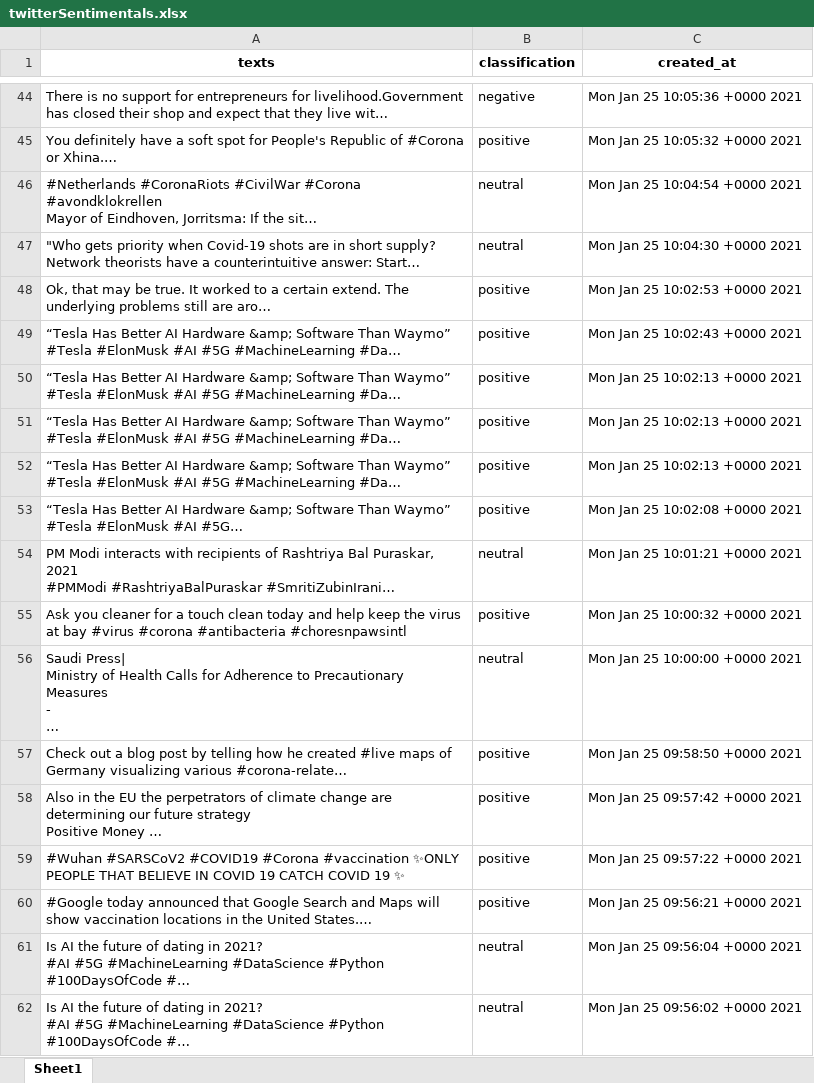
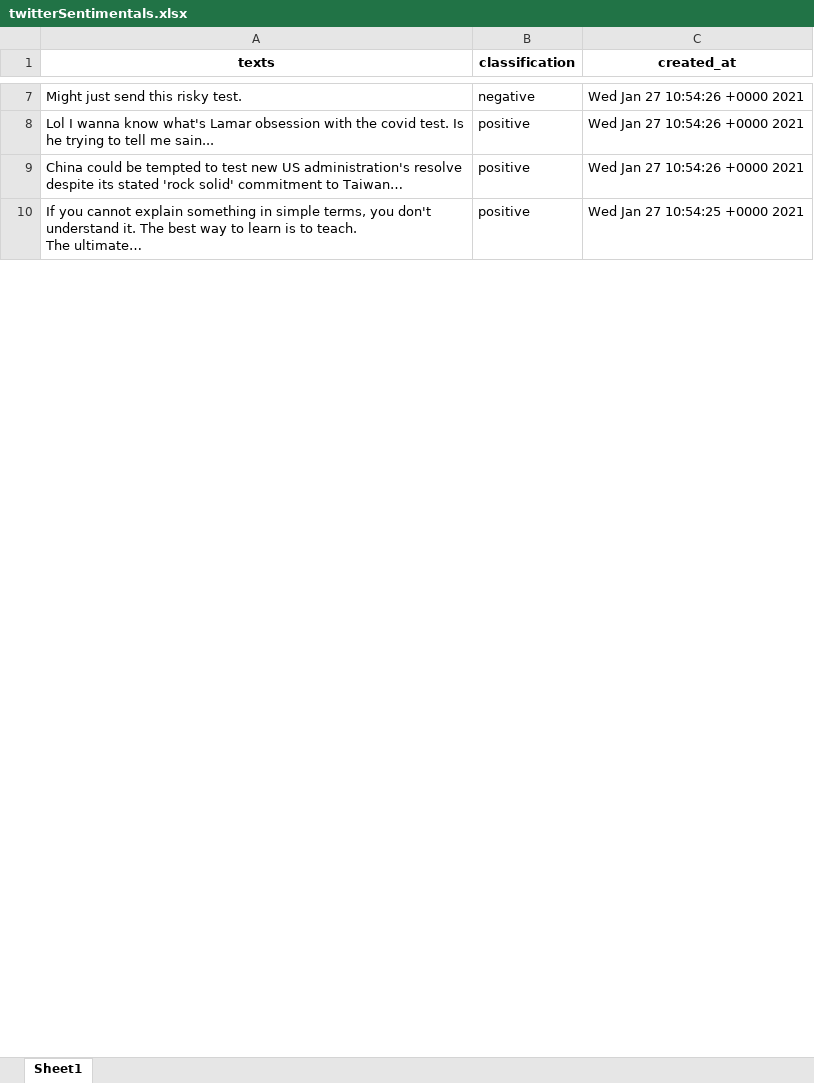
Before and after one commit to brunofds/twitter-sentiment-analysis, an Excel workbook: twitterSentimentals.xlsx, sheet Sheet1, drawn as a sheet; only a part is shown, gaps mark what is left out; values as stored, in another font and other column widths than the file's, no borders; removed rows and columns are numbered as before the commit, all else as after; ↵ is a line break in a cell; the diff covers the shown part only; the diff names each change by its address in the sheet, - before the commit and + after, or states it on an @@ line.

```diff
--- a/twitterSentimentals.xlsx (sheet Sheet1)
+++ b/twitterSentimentals.xlsx (sheet Sheet1)
-A7 (texts): There is no support for entrepreneurs for livelihood.Government has closed their shop and expect that they live wit…
+A7 (texts): Might just send this risky test.
-C7 (created_at): Mon Jan 25 10:05:36 +0000 2021
+C7 (created_at): Wed Jan 27 10:54:26 +0000 2021
-A8 (texts): You definitely have a soft spot for People's Republic of #Corona or Xhina.…
+A8 (texts): Lol I wanna know what's Lamar obsession with the covid test. Is he trying to tell me sain...
-C8 (created_at): Mon Jan 25 10:05:32 +0000 2021
+C8 (created_at): Wed Jan 27 10:54:26 +0000 2021
-row 46: #Netherlands #CoronaRiots #CivilWar #Corona #avondklokrellen ↵ Mayor of Eindhoven, Jorritsma: If the sit… | neutral | Mon Jan 25 10:04:54 +0000 2021
-row 47: "Who gets priority when Covid-19 shots are in short supply? Network theorists have a counterintuitive answer: Start… | neutral | Mon Jan 25 10:04:30 +0000 2021
-A9 (texts): Ok, that may be true. It worked to a certain extend. The underlying problems still are aro…
+A9 (texts): China could be tempted to test new US administration's resolve despite its stated 'rock solid' commitment to Taiwan…
-C9 (created_at): Mon Jan 25 10:02:53 +0000 2021
+C9 (created_at): Wed Jan 27 10:54:26 +0000 2021
-row 49: “Tesla Has Better AI Hardware &amp; Software Than Waymo” ↵ #Tesla #ElonMusk #AI #5G #MachineLearning #Da… | positive | Mon Jan 25 10:02:43 +0000 2021
-row 50: “Tesla Has Better AI Hardware &amp; Software Than Waymo” ↵ #Tesla #ElonMusk #AI #5G #MachineLearning #Da… | positive | Mon Jan 25 10:02:13 +0000 2021
-row 51: “Tesla Has Better AI Hardware &amp; Software Than Waymo” ↵ #Tesla #ElonMusk #AI #5G #MachineLearning #Da… | positive | Mon Jan 25 10:02:13 +0000 2021
-row 52: “Tesla Has Better AI Hardware &amp; Software Than Waymo” ↵ #Tesla #ElonMusk #AI #5G #MachineLearning #Da… | positive | Mon Jan 25 10:02:13 +0000 2021
-row 53: “Tesla Has Better AI Hardware &amp; Software Than Waymo” ↵ #Tesla #ElonMusk #AI #5G… | positive | Mon Jan 25 10:02:08 +0000 2021
-row 54: PM Modi interacts with recipients of Rashtriya Bal Puraskar, 2021 ↵ #PMModi #RashtriyaBalPuraskar #SmritiZubinIrani… | neutral | Mon Jan 25 10:01:21 +0000 2021
-row 55: Ask you cleaner for a touch clean today and help keep the virus at bay #virus #corona #antibacteria #choresnpawsintl | positive | Mon Jan 25 10:00:32 +0000 2021
-row 56: Saudi Press| ↵ Ministry of Health Calls for Adherence to Precautionary Measures ↵ - ↵ … | neutral | Mon Jan 25 10:00:00 +0000 2021
-row 57: Check out a blog post by telling how he created #live maps of Germany visualizing various #corona-relate… | positive | Mon Jan 25 09:58:50 +0000 2021
-A10 (texts): Also in the EU the perpetrators of climate change are determining our future strategy ↵ Positive Money …
+A10 (texts): If you cannot explain something in simple terms, you don't understand it. The best way to learn is to teach. ↵ The ultimate…
-C10 (created_at): Mon Jan 25 09:57:42 +0000 2021
+C10 (created_at): Wed Jan 27 10:54:25 +0000 2021
-row 59: #Wuhan #SARSCoV2 #COVID19 #Corona #vaccination ✨ONLY PEOPLE THAT BELIEVE IN COVID 19 CATCH COVID 19 ✨ | positive | Mon Jan 25 09:57:22 +0000 2021
-row 60: #Google today announced that Google Search and Maps will show vaccination locations in the United States.… | positive | Mon Jan 25 09:56:21 +0000 2021
-row 61: Is AI the future of dating in 2021? ↵ #AI #5G #MachineLearning #DataScience #Python #100DaysOfCode #… | neutral | Mon Jan 25 09:56:04 +0000 2021
-row 62: Is AI the future of dating in 2021? ↵ #AI #5G #MachineLearning #DataScience #Python #100DaysOfCode #… | neutral | Mon Jan 25 09:56:02 +0000 2021
```
Also changed, not shown: 73 removed rows and 16 edited cells elsewhere in this sheet, 7 other files.
